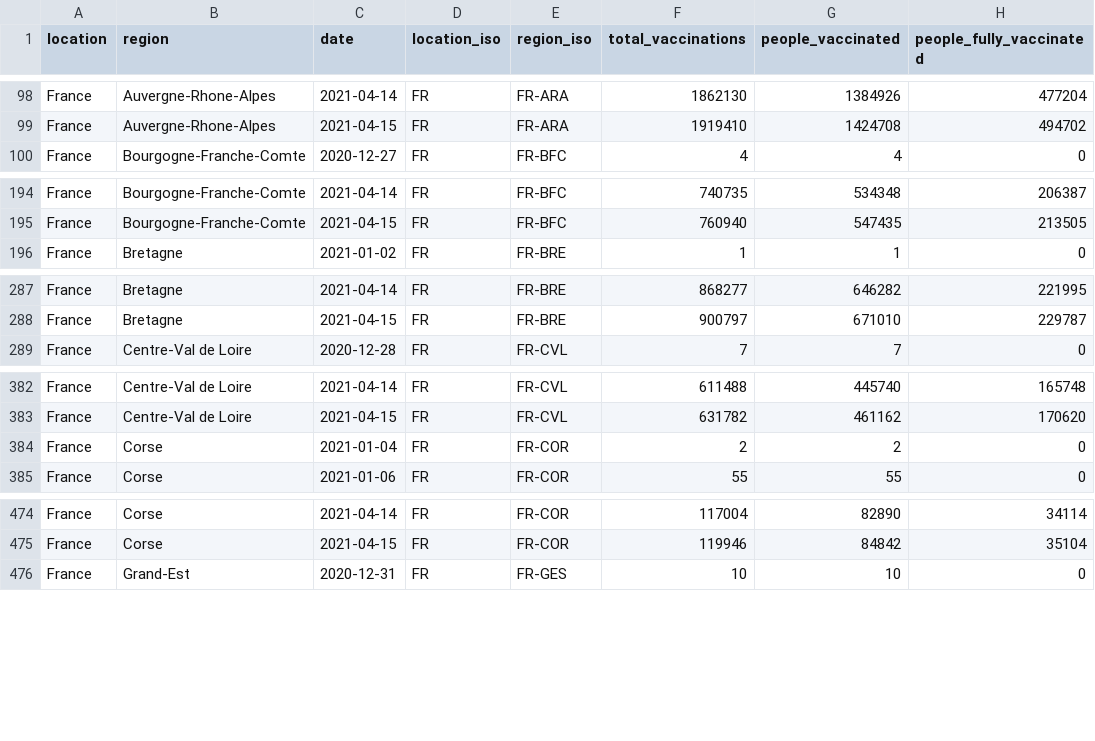
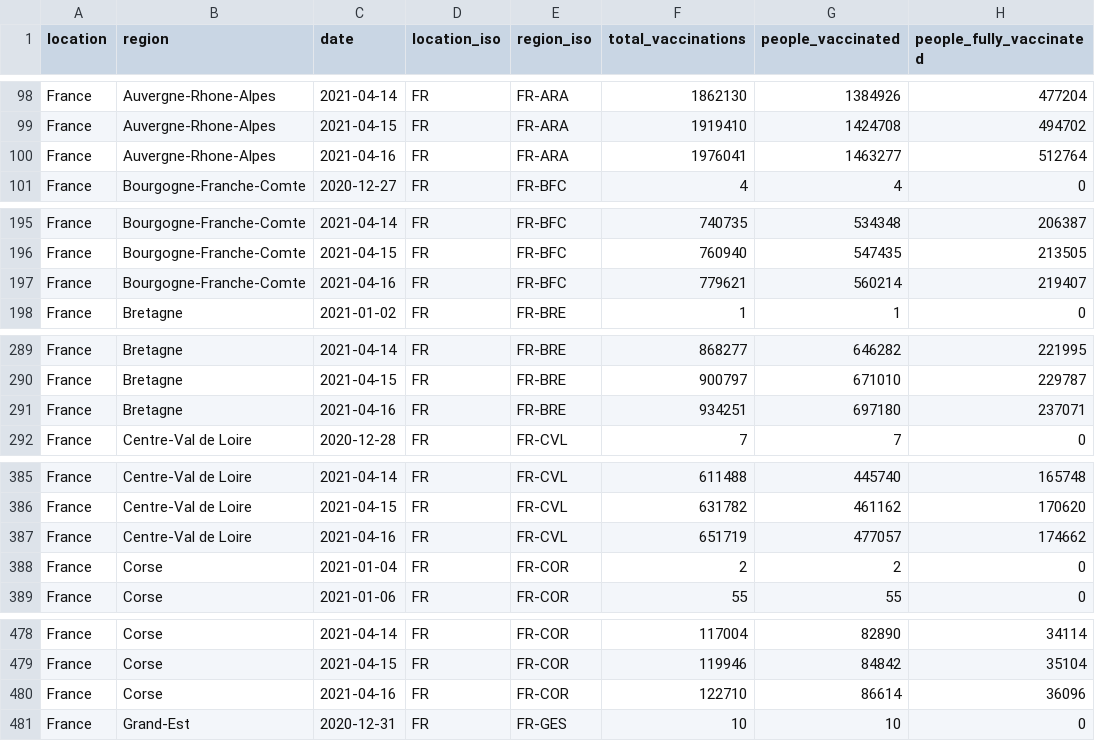
Before and after one commit to sociepy/covid19-vaccination-subnational, a CSV file: data/countries/France.csv, drawn as a sheet; only a part is shown, gaps mark what is left out; the diff covers the shown part only.

```diff
--- a/data/countries/France.csv
+++ b/data/countries/France.csv
@@ -99,2 +99,3 @@ France,Auvergne-Rhone-Alpes,2021-04-14,FR,FR-ARA,1862130,1384926,477204
 France,Auvergne-Rhone-Alpes,2021-04-15,FR,FR-ARA,1919410,1424708,494702
+France,Auvergne-Rhone-Alpes,2021-04-16,FR,FR-ARA,1976041,1463277,512764
 France,Bourgogne-Franche-Comte,2020-12-27,FR,FR-BFC,4,4,0
@@ -195,2 +196,3 @@ France,Bourgogne-Franche-Comte,2021-04-14,FR,FR-BFC,740735,534348,206387
 France,Bourgogne-Franche-Comte,2021-04-15,FR,FR-BFC,760940,547435,213505
+France,Bourgogne-Franche-Comte,2021-04-16,FR,FR-BFC,779621,560214,219407
 France,Bretagne,2021-01-02,FR,FR-BRE,1,1,0
@@ -288,2 +290,3 @@ France,Bretagne,2021-04-14,FR,FR-BRE,868277,646282,221995
 France,Bretagne,2021-04-15,FR,FR-BRE,900797,671010,229787
+France,Bretagne,2021-04-16,FR,FR-BRE,934251,697180,237071
 France,Centre-Val de Loire,2020-12-28,FR,FR-CVL,7,7,0
@@ -383,2 +386,3 @@ France,Centre-Val de Loire,2021-04-14,FR,FR-CVL,611488,445740,165748
 France,Centre-Val de Loire,2021-04-15,FR,FR-CVL,631782,461162,170620
+France,Centre-Val de Loire,2021-04-16,FR,FR-CVL,651719,477057,174662
 France,Corse,2021-01-04,FR,FR-COR,2,2,0
@@ -475,2 +479,3 @@ France,Corse,2021-04-14,FR,FR-COR,117004,82890,34114
 France,Corse,2021-04-15,FR,FR-COR,119946,84842,35104
+France,Corse,2021-04-16,FR,FR-COR,122710,86614,36096
 France,Grand-Est,2020-12-31,FR,FR-GES,10,10,0
```
Also changed, not shown: 13 added rows elsewhere in this file, data/countries/Italy.csv, data/countries/Lebanon.csv, 22 other files.
